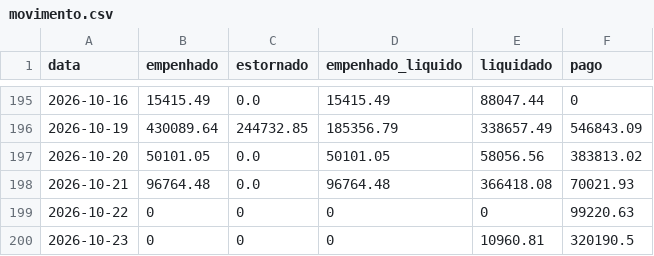
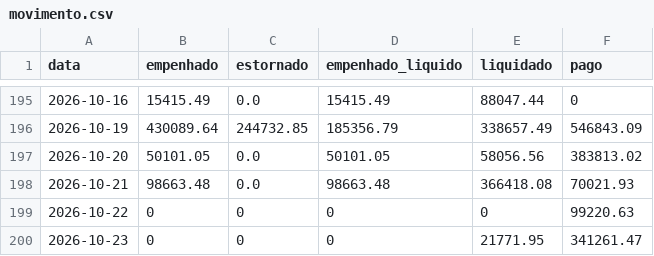
Before and after one commit to vagnerims2/painel-leopolis, a CSV file: data/movimento.csv, drawn as a sheet; only a part is shown, gaps mark what is left out.

```diff
--- a/data/movimento.csv
+++ b/data/movimento.csv
@@ -197,4 +197,4 @@ data,empenhado,estornado,empenhado_liquido,liquidado,pago
 2026-10-20,50101.05,0.0,50101.05,58056.56,383813.02
-2026-10-21,96764.48,0.0,96764.48,366418.08,70021.93
+2026-10-21,98663.48,0.0,98663.48,366418.08,70021.93
 2026-10-22,0,0,0,0,99220.63
-2026-10-23,0,0,0,10960.81,320190.5
+2026-10-23,0,0,0,21771.95,341261.47
```
Also changed, not shown: data/dotacoes.csv, data/liquidacoes.csv, 7 other files.
